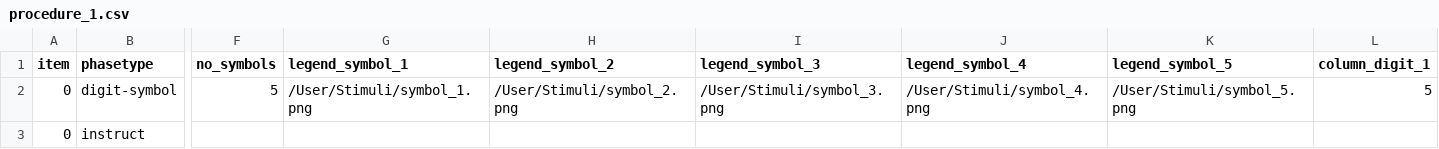
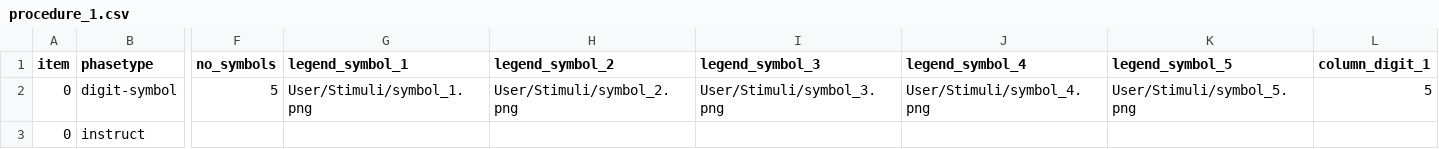
Before and after one commit to e-cog-battery/digit-symbol, a CSV file: User/Projects/digit_symbol/procedure_1.csv, drawn as a sheet; only a part is shown, gaps mark what is left out; the diff names each change by its address in the sheet, - before the commit and + after, or states it on an @@ line.

Commit message:
trying to fix the digit symbol

```diff
--- a/User/Projects/digit_symbol/procedure_1.csv
+++ b/User/Projects/digit_symbol/procedure_1.csv
-G2 (legend_symbol_1): /User/Stimuli/symbol_1.png
+G2 (legend_symbol_1): User/Stimuli/symbol_1.png
-H2 (legend_symbol_2): /User/Stimuli/symbol_2.png
+H2 (legend_symbol_2): User/Stimuli/symbol_2.png
-I2 (legend_symbol_3): /User/Stimuli/symbol_3.png
+I2 (legend_symbol_3): User/Stimuli/symbol_3.png
-J2 (legend_symbol_4): /User/Stimuli/symbol_4.png
+J2 (legend_symbol_4): User/Stimuli/symbol_4.png
-K2 (legend_symbol_5): /User/Stimuli/symbol_5.png
+K2 (legend_symbol_5): User/Stimuli/symbol_5.png
```
Also changed, not shown: 4 other files.
